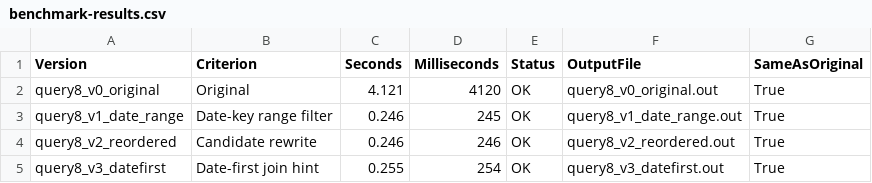
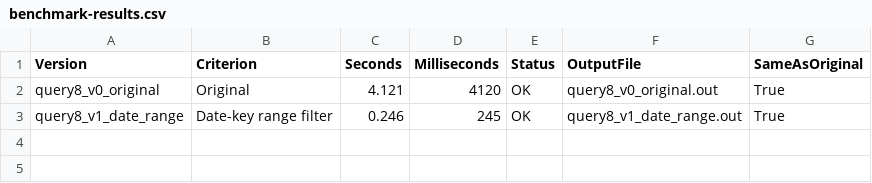
Before and after one commit to hoseinaghaei/mariadb-tpcds, a CSV file: queries/optimized/Nafiz/tier4/q8/benchmark-results.csv, drawn as a sheet.

Commit message:
Correct Nafiz Tier 4 and Tier 5 optimization records

```diff
--- a/queries/optimized/Nafiz/tier4/q8/benchmark-results.csv
+++ b/queries/optimized/Nafiz/tier4/q8/benchmark-results.csv
@@ -3,3 +3 @@
 "query8_v1_date_range","Date-key range filter","0.246","245","OK","query8_v1_date_range.out","True"
-"query8_v2_reordered","Candidate rewrite","0.246","246","OK","query8_v2_reordered.out","True"
-"query8_v3_datefirst","Date-first join hint","0.255","254","OK","query8_v3_datefirst.out","True"
```
Also changed, not shown: queries/optimized/Nafiz/tier4/q7/benchmark-results.csv, queries/optimized/Nafiz/tier5/q74/benchmark-results.csv, 29 other files.
